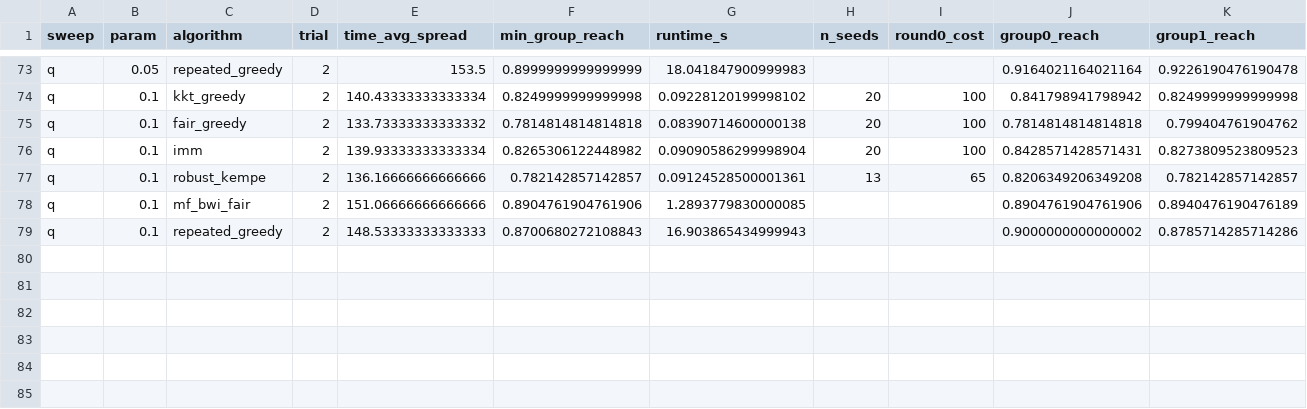
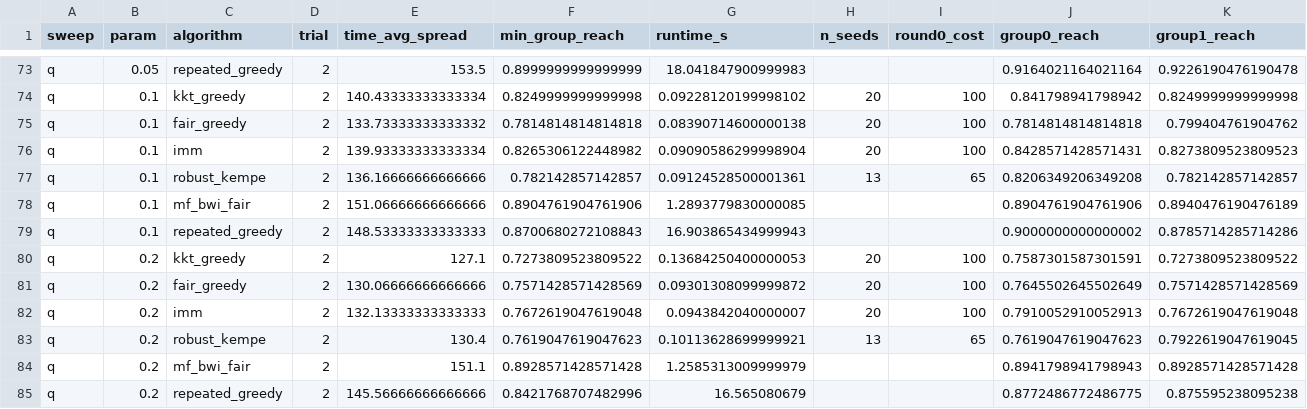
Before and after one commit to vinhqdang/influence_maximization, a CSV file: experiments/results_multigraph/real_facebook_686_fullbudget/q_sweep.csv, drawn as a sheet; only a part is shown, gaps mark what is left out; rows hold the shown columns only; the diff names each change by its address in the sheet, - before the commit and + after, or states it on an @@ line.

```diff
--- a/experiments/results_multigraph/real_facebook_686_fullbudget/q_sweep.csv
+++ b/experiments/results_multigraph/real_facebook_686_fullbudget/q_sweep.csv
+row 80: q | 0.2 | kkt_greedy | 2 | 127.1 | 0.7273809523809522 | 0.13684250400000053 | 20 | 100 | 0.7587301587301591 | 0.7273809523809522
+row 81: q | 0.2 | fair_greedy | 2 | 130.06666666666666 | 0.7571428571428569 | 0.09301308099999872 | 20 | 100 | 0.7645502645502649 | 0.7571428571428569
+row 82: q | 0.2 | imm | 2 | 132.13333333333333 | 0.7672619047619048 | 0.0943842040000007 | 20 | 100 | 0.7910052910052913 | 0.7672619047619048
+row 83: q | 0.2 | robust_kempe | 2 | 130.4 | 0.7619047619047623 | 0.10113628699999921 | 13 | 65 | 0.7619047619047623 | 0.7922619047619045
+row 84: q | 0.2 | mf_bwi_fair | 2 | 151.1 | 0.8928571428571428 | 1.2585313009999979 |  |  | 0.8941798941798943 | 0.8928571428571428
+row 85: q | 0.2 | repeated_greedy | 2 | 145.56666666666666 | 0.8421768707482996 | 16.565080679 |  |  | 0.8772486772486775 | 0.875595238095238
```
Also changed, not shown: 1 other file.
